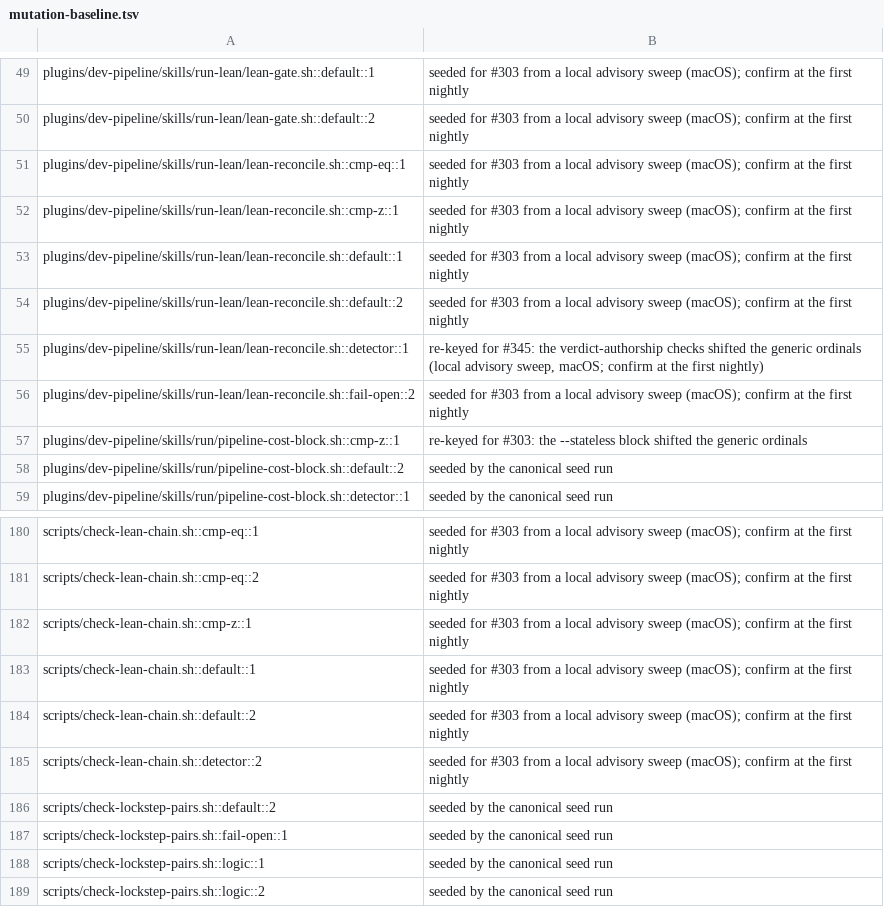
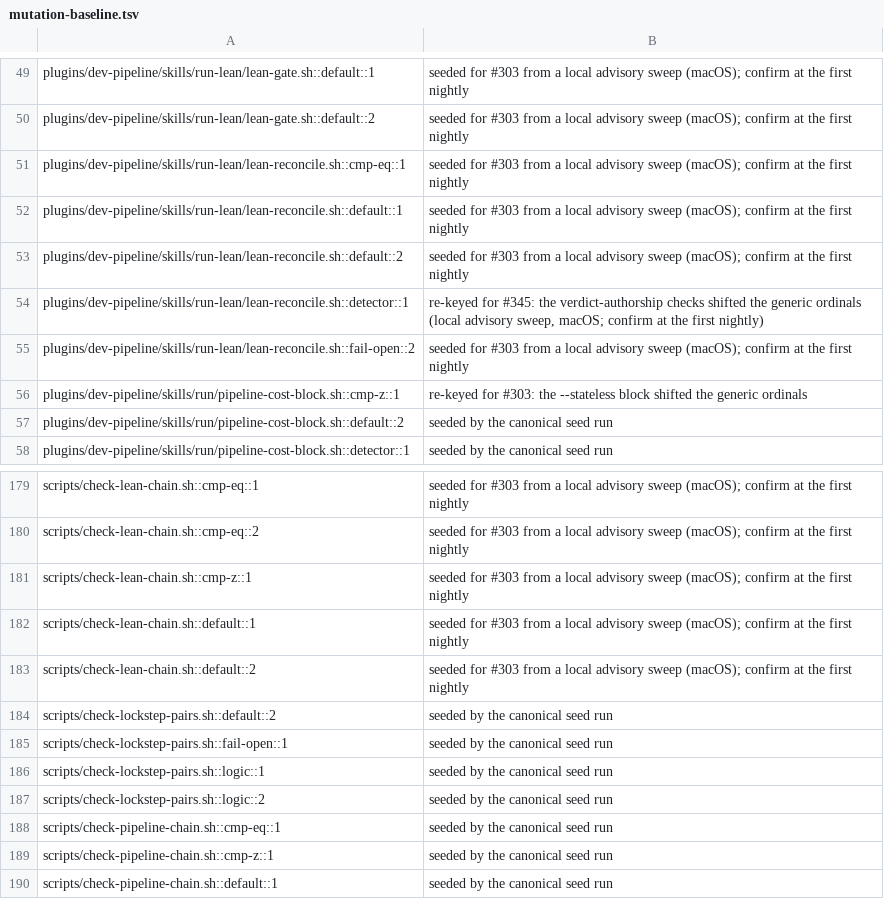
Before and after one commit to manoldonev/second-shift, a TSV file: tools/mutation-baseline.tsv, drawn as a sheet; only a part is shown, gaps mark what is left out; the shorter side is filled out with more unchanged rows; the diff names each change by its address in the sheet, - before the commit and + after, or states it on an @@ line.

```diff
--- a/tools/mutation-baseline.tsv
+++ b/tools/mutation-baseline.tsv
-row 52: plugins/dev-pipeline/skills/run-lean/lean-reconcile.sh::cmp-z::1 | seeded for #303 from a local advisory sweep (macOS); confirm at the first nightly
-row 185: scripts/check-lean-chain.sh::detector::2 | seeded for #303 from a local advisory sweep (macOS); confirm at the first nightly
```
Also changed, not shown: 2 other files.
